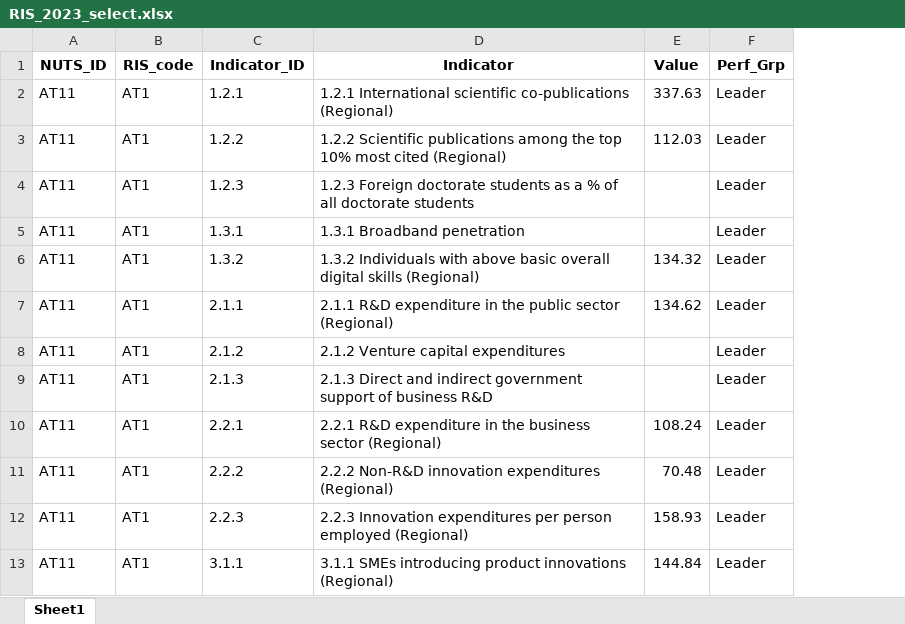
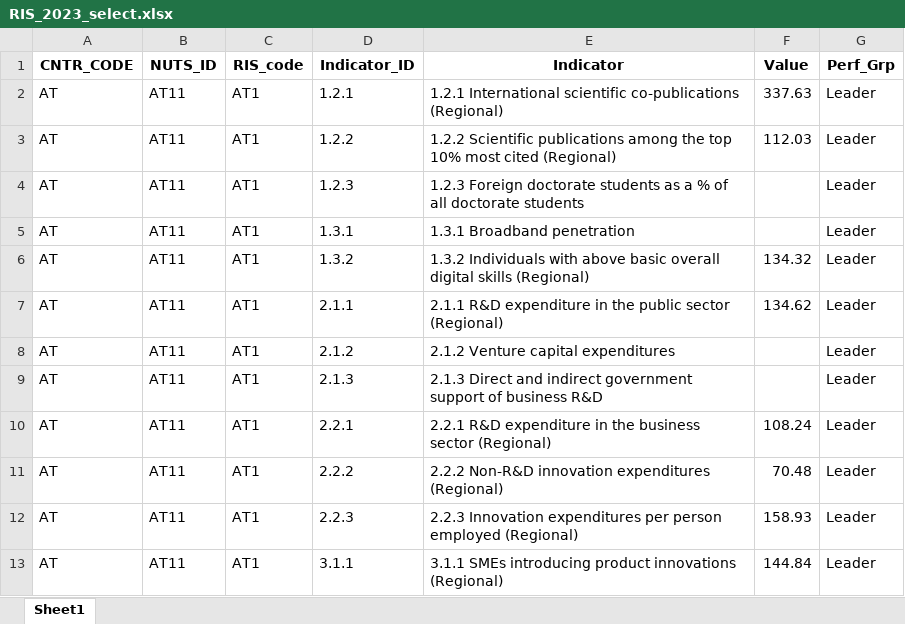
Before and after one commit to giocopp/LOCALISED-7.1-Paper, an Excel workbook: Base Data/RIS_2023_select.xlsx, sheet Sheet1, drawn as a sheet; only a part is shown; values as stored, in another font and other column widths than the file's, no borders; the diff names each change by its address in the sheet, - before the commit and + after, or states it on an @@ line.

```diff
--- a/Base Data/RIS_2023_select.xlsx (sheet Sheet1)
+++ b/Base Data/RIS_2023_select.xlsx (sheet Sheet1)
+column A (CNTR_CODE), rows 2-13: all AT
```
Also changed, not shown: Pipeline_2-Vulnerability/Supply Chain/Outputs/Data/SupCh_raw.xlsx, 18 other files.
